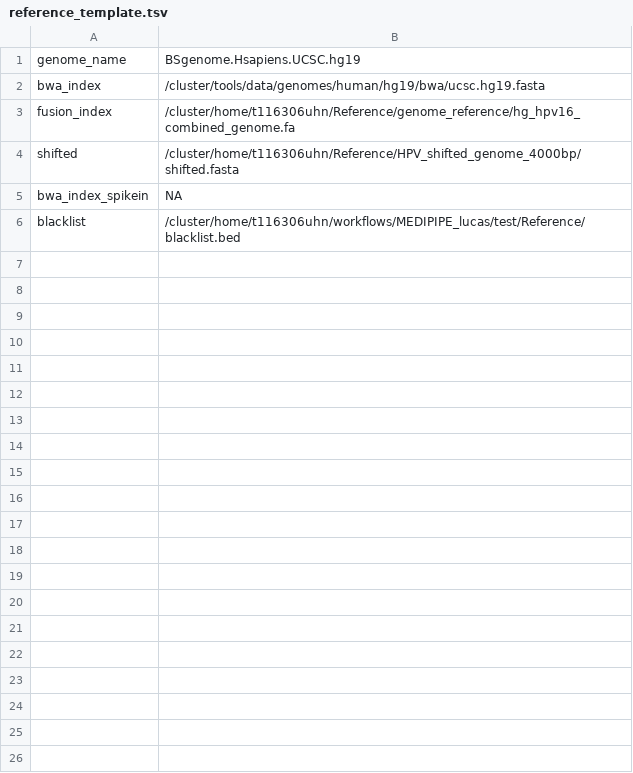
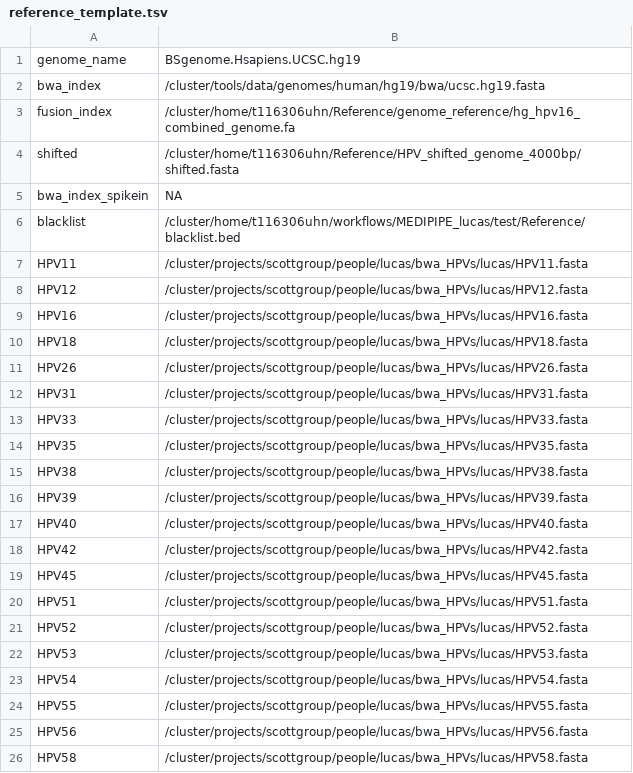
Before and after one commit to lucasjpenny/MEDIPIPE_lucas, a TSV file: workflow/reference_template.tsv, drawn as a sheet; only a part is shown; the diff covers the shown part only.

```diff
--- a/workflow/reference_template.tsv
+++ b/workflow/reference_template.tsv
@@ -6 +6,21 @@ bwa_index_spikein	NA
 blacklist	/cluster/home/t116306uhn/workflows/MEDIPIPE_lucas/test/Reference/blacklist.bed
+HPV11	/cluster/projects/scottgroup/people/lucas/bwa_HPVs/lucas/HPV11.fasta
+HPV12	/cluster/projects/scottgroup/people/lucas/bwa_HPVs/lucas/HPV12.fasta
+HPV16	/cluster/projects/scottgroup/people/lucas/bwa_HPVs/lucas/HPV16.fasta
+HPV18	/cluster/projects/scottgroup/people/lucas/bwa_HPVs/lucas/HPV18.fasta
+HPV26	/cluster/projects/scottgroup/people/lucas/bwa_HPVs/lucas/HPV26.fasta
+HPV31	/cluster/projects/scottgroup/people/lucas/bwa_HPVs/lucas/HPV31.fasta
+HPV33	/cluster/projects/scottgroup/people/lucas/bwa_HPVs/lucas/HPV33.fasta
+HPV35	/cluster/projects/scottgroup/people/lucas/bwa_HPVs/lucas/HPV35.fasta
+HPV38	/cluster/projects/scottgroup/people/lucas/bwa_HPVs/lucas/HPV38.fasta
+HPV39	/cluster/projects/scottgroup/people/lucas/bwa_HPVs/lucas/HPV39.fasta
+HPV40	/cluster/projects/scottgroup/people/lucas/bwa_HPVs/lucas/HPV40.fasta
+HPV42	/cluster/projects/scottgroup/people/lucas/bwa_HPVs/lucas/HPV42.fasta
+HPV45	/cluster/projects/scottgroup/people/lucas/bwa_HPVs/lucas/HPV45.fasta
+HPV51	/cluster/projects/scottgroup/people/lucas/bwa_HPVs/lucas/HPV51.fasta
+HPV52	/cluster/projects/scottgroup/people/lucas/bwa_HPVs/lucas/HPV52.fasta
+HPV53	/cluster/projects/scottgroup/people/lucas/bwa_HPVs/lucas/HPV53.fasta
+HPV54	/cluster/projects/scottgroup/people/lucas/bwa_HPVs/lucas/HPV54.fasta
+HPV55	/cluster/projects/scottgroup/people/lucas/bwa_HPVs/lucas/HPV55.fasta
+HPV56	/cluster/projects/scottgroup/people/lucas/bwa_HPVs/lucas/HPV56.fasta
+HPV58	/cluster/projects/scottgroup/people/lucas/bwa_HPVs/lucas/HPV58.fasta
```
Also changed, not shown: 18 added rows elsewhere in this file, 2 other files.
